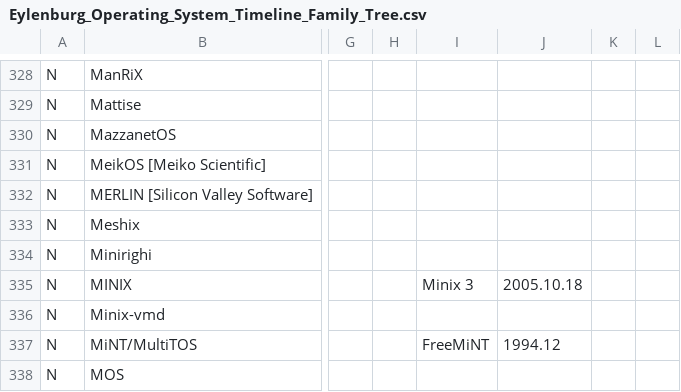
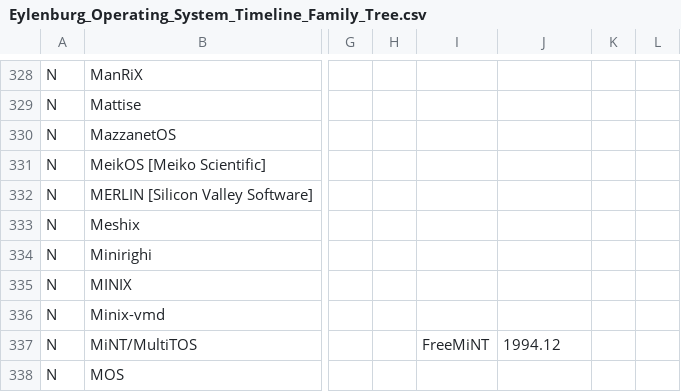
Before and after one commit to eylenburg/os-family-tree, a CSV file: Eylenburg_Operating_System_Timeline_Family_Tree.csv, drawn as a sheet; only a part is shown, gaps mark what is left out; the diff names each change by its address in the sheet, - before the commit and + after, or states it on an @@ line.

Commit message:
Update Eylenburg_Operating_System_Timeline_Family_Tree.csv

```diff
--- a/Eylenburg_Operating_System_Timeline_Family_Tree.csv
+++ b/Eylenburg_Operating_System_Timeline_Family_Tree.csv
-I335: Minix 3
+I335: (empty)
-J335: 2005.10.18
+J335: (empty)
```
